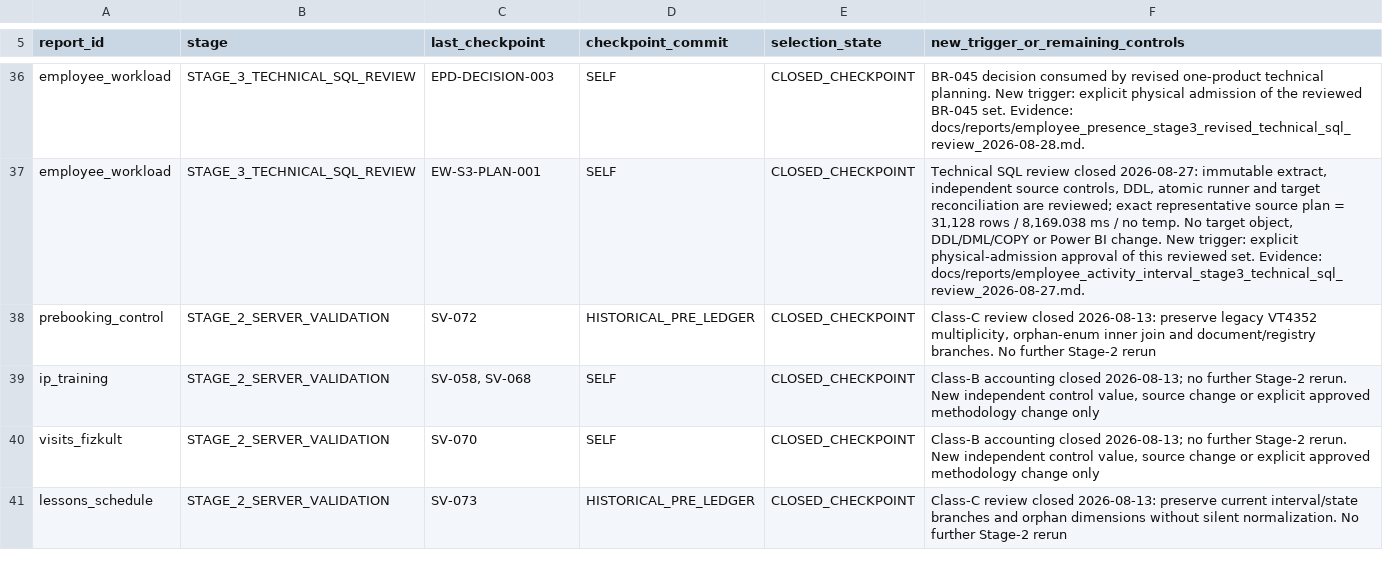
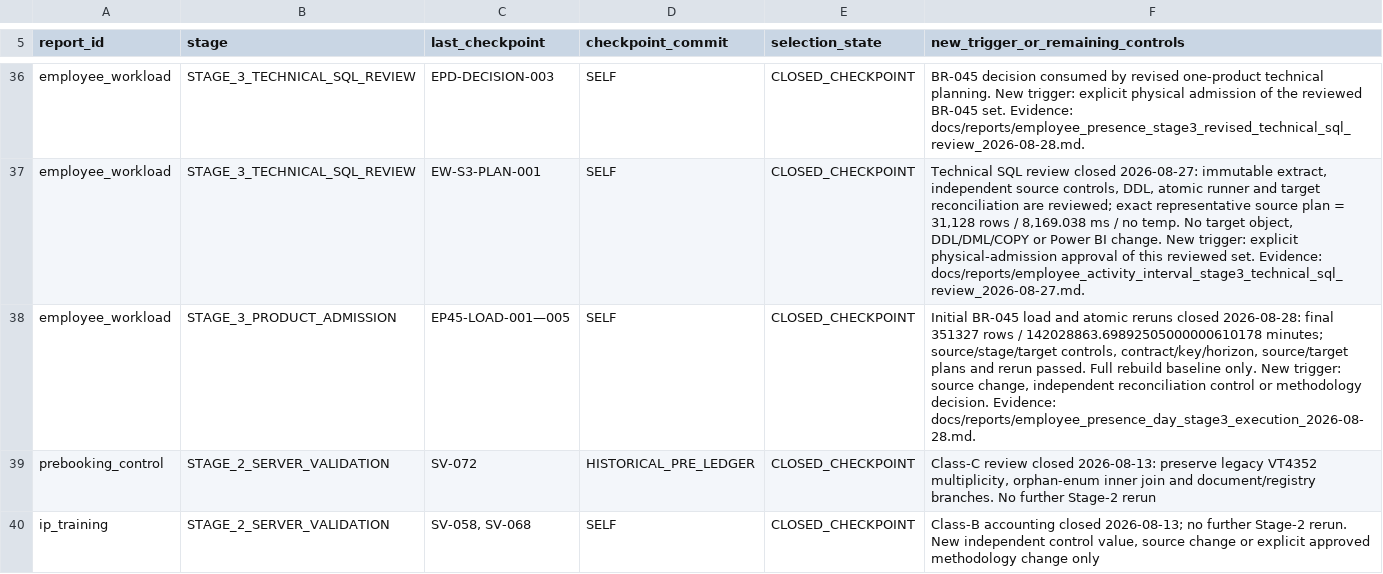
Before and after one commit to ilvkalinin/1c_to_powerBi, a TSV file: .agents/report_checkpoint_ledger.tsv, drawn as a sheet; only a part is shown, gaps mark what is left out; the shorter side is filled out with more unchanged rows; the diff names each change by its address in the sheet, - before the commit and + after, or states it on an @@ line.

Commit message:
load employee presence day

```diff
--- a/.agents/report_checkpoint_ledger.tsv
+++ b/.agents/report_checkpoint_ledger.tsv
+row 38: employee_workload | STAGE_3_PRODUCT_ADMISSION | EP45-LOAD-001—005 | SELF | CLOSED_CHECKPOINT | Initial BR-045 load and atomic reruns closed 2026-08-28: final 351327 rows / 142028863.69892505000000610178 minutes; source/stage/target controls, contract/key/horizon, source/target plans and rerun passed. Full rebuild baseline only. New trigger: source change, independent reconciliation control or methodology decision. Evidence: docs/reports/employee_presence_day_stage3_execution_2026-08-28.md.
```
Also changed, not shown: .agents/active_package.tsv, .agents/project_stage_gate.tsv, 5 other files.
